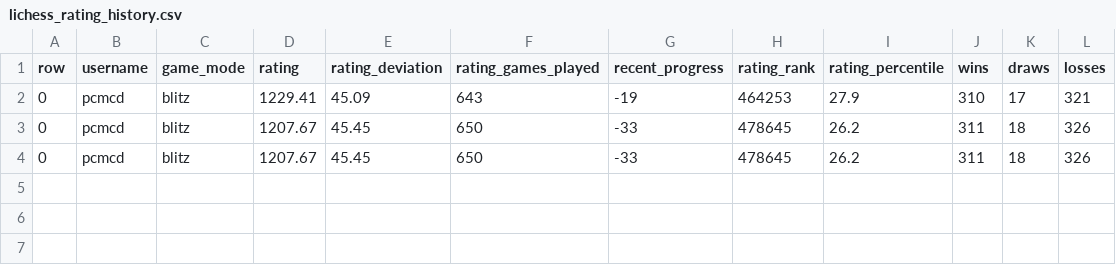
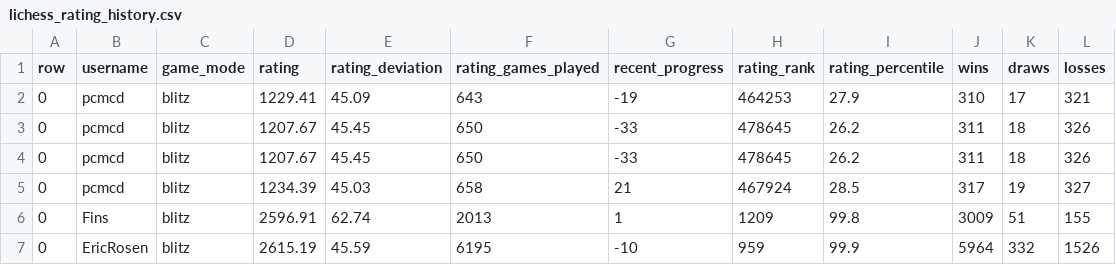
Before and after one commit to PhilMcDaniel/chess-game-analysis, a CSV file: output/lichess_rating_history.csv, drawn as a sheet.

```diff
--- a/output/lichess_rating_history.csv
+++ b/output/lichess_rating_history.csv
@@ -4 +4,4 @@ row,username,game_mode,rating,rating_deviation,rating_games_played,recent_progre
 0,pcmcd,blitz,1207.67,45.45,650,-33,478645,26.2,311,18,326
+0,pcmcd,blitz,1234.39,45.03,658,21,467924,28.5,317,19,327
+0,Fins,blitz,2596.91,62.74,2013,1,1209,99.8,3009,51,155
+0,EricRosen,blitz,2615.19,45.59,6195,-10,959,99.9,5964,332,1526
```
Also changed, not shown: 2 other files.
